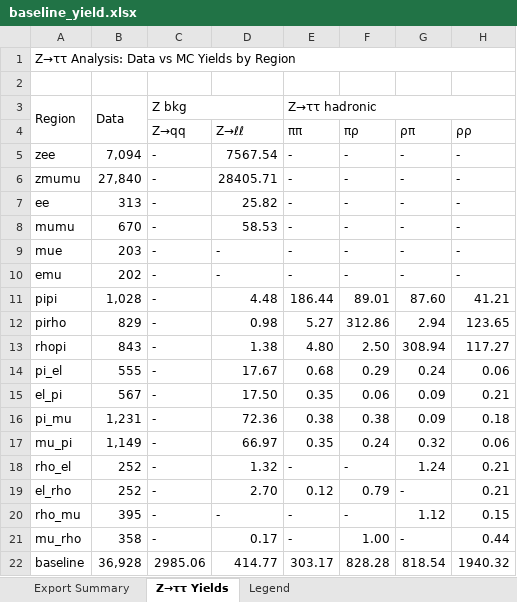
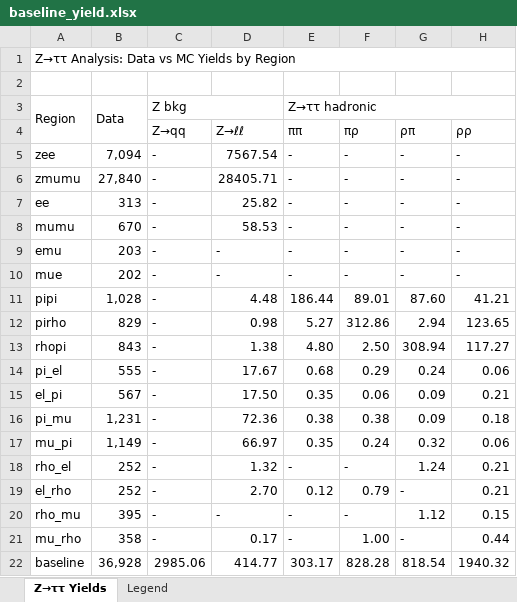
Before and after one commit to tihsu99/lep_tree_ana, an Excel workbook: data/baseline_yield.xlsx, sheet Z→ττ Yields, drawn as a sheet; only a part is shown; values as stored, in another font and other column widths than the file's, no cell formats; conditional formats not drawn; the diff names each change by its address in the sheet, - before the commit and + after, or states it on an @@ line.

```diff
--- a/data/baseline_yield.xlsx (sheet Z→ττ Yields)
+++ b/data/baseline_yield.xlsx (sheet Z→ττ Yields)
-sheet tab: Export Summary
-A9: mue
+A9: emu
-A10: emu
+A10: mue
```
Also changed, not shown: sheet Legend, cell formats, formulas that keep their value.
